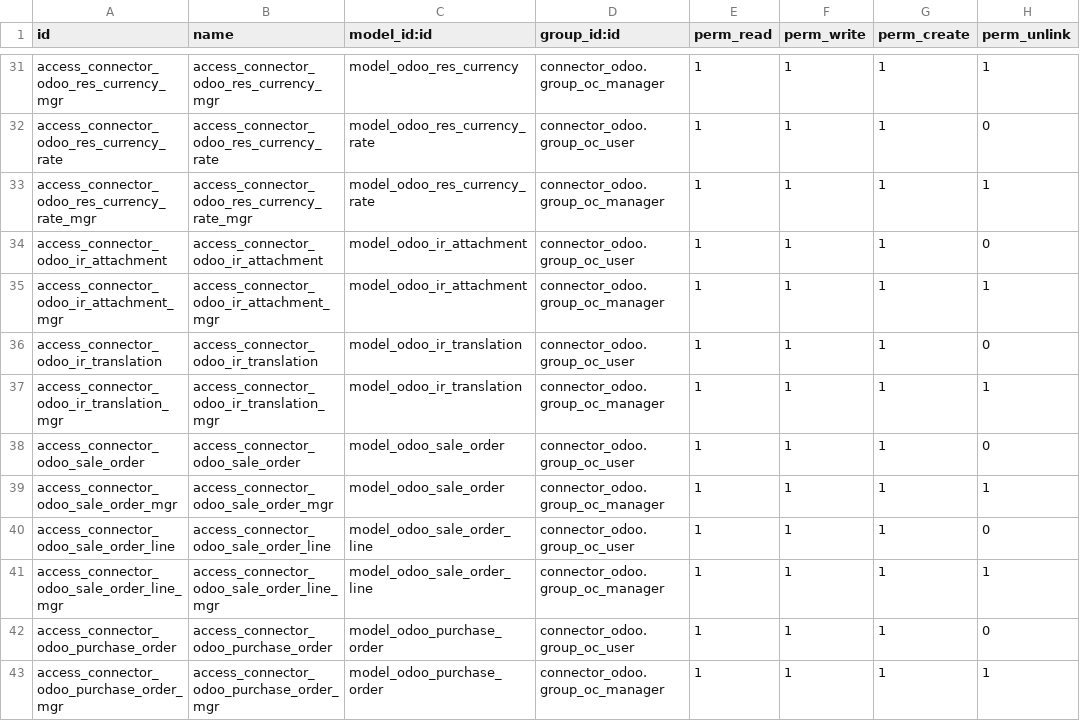
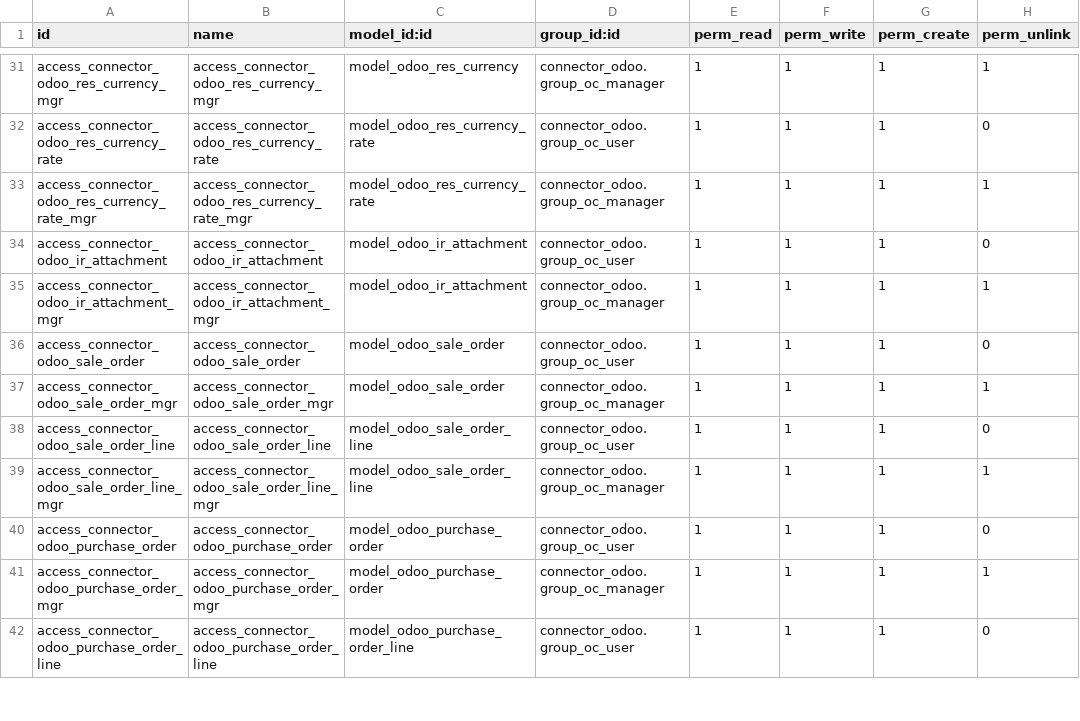
Before and after one commit to OCA/connector-odoo2odoo, a CSV file: connector_odoo/security/ir.model.access.csv, drawn as a sheet; only a part is shown, gaps mark what is left out; the shorter side is filled out with more unchanged rows; the diff names each change by its address in the sheet, - before the commit and + after, or states it on an @@ line.

Commit message:
[MIG] connector_odoo: Migration to 16.0

```diff
--- a/connector_odoo/security/ir.model.access.csv
+++ b/connector_odoo/security/ir.model.access.csv
-row 36: access_connector_odoo_ir_translation | access_connector_odoo_ir_translation | model_odoo_ir_translation | connector_odoo.group_oc_user | 1 | 1 | 1 | 0
-row 37: access_connector_odoo_ir_translation_mgr | access_connector_odoo_ir_translation_mgr | model_odoo_ir_translation | connector_odoo.group_oc_manager | 1 | 1 | 1 | 1
```
Also changed, not shown: 13 other files.
